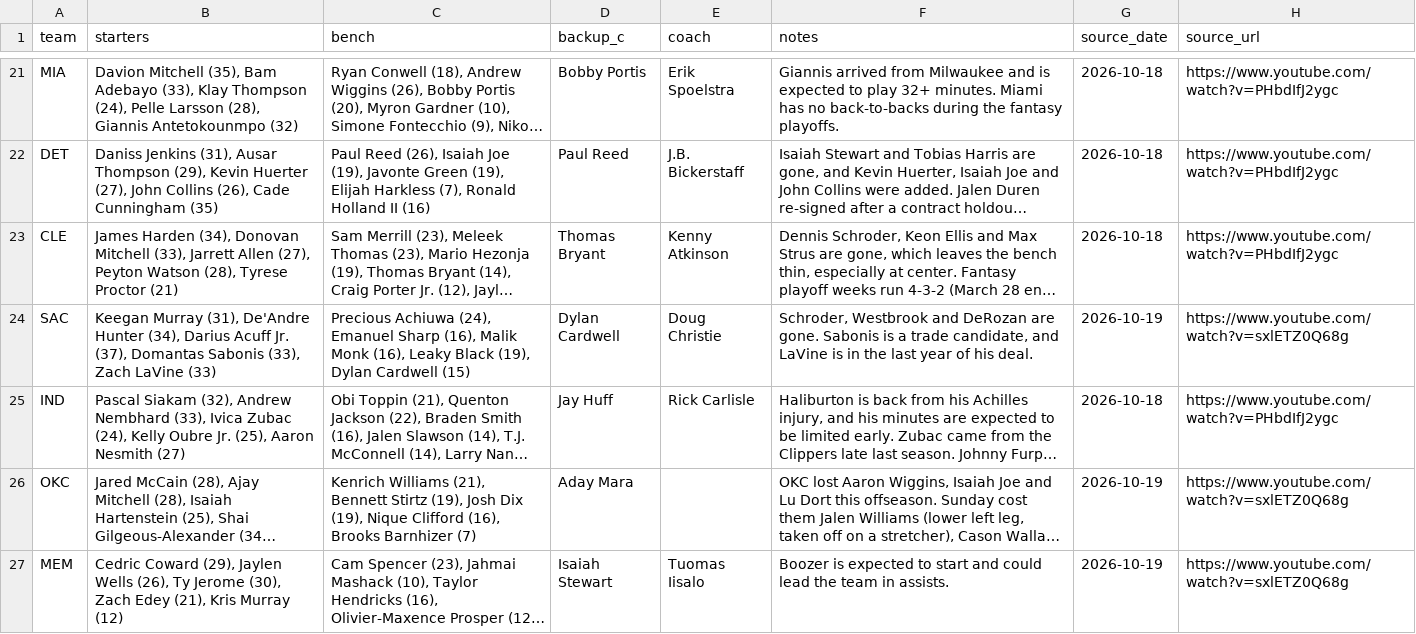
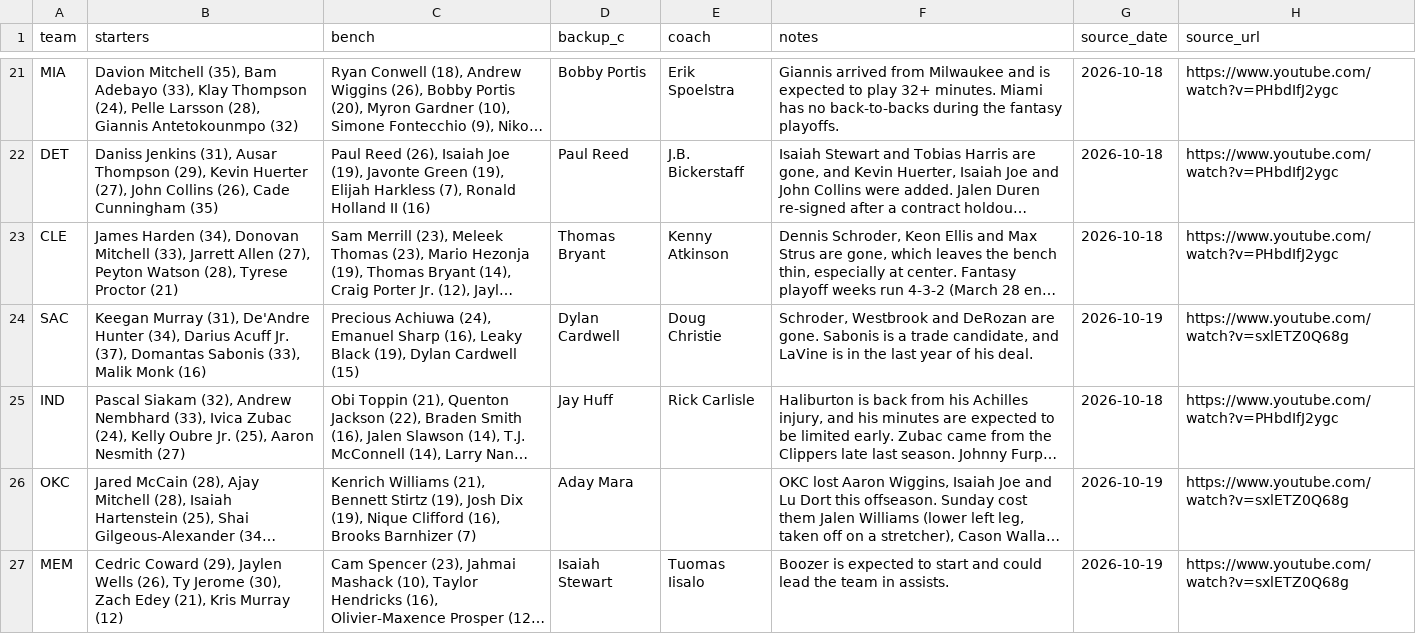
Before and after one commit to nascardataguy2/nba-2026-27, a CSV file: data/teams.csv, drawn as a sheet; only a part is shown, gaps mark what is left out; long unchanged cells end in …; the diff names each change by its address in the sheet, - before the commit and + after, or states it on an @@ line.

```diff
--- a/data/teams.csv
+++ b/data/teams.csv
-B24 (starters): …Sabonis (33), Zach LaVine (33)
+B24 (starters): …Sabonis (33), Malik Monk (16)
-C24 (bench): …Sharp (16), Malik Monk (16), Leaky Black…
+C24 (bench): …Sharp (16), Leaky Black…
```
Also changed, not shown: data/injuries.csv, data/players.csv, 16 other files.
